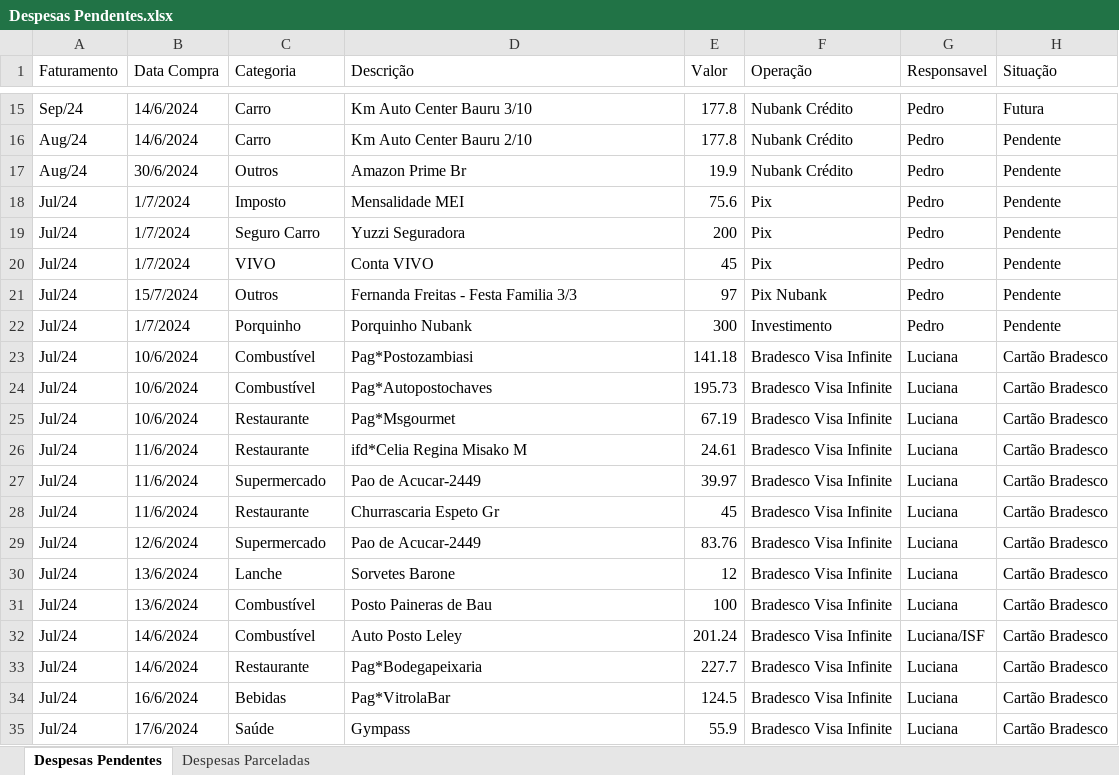
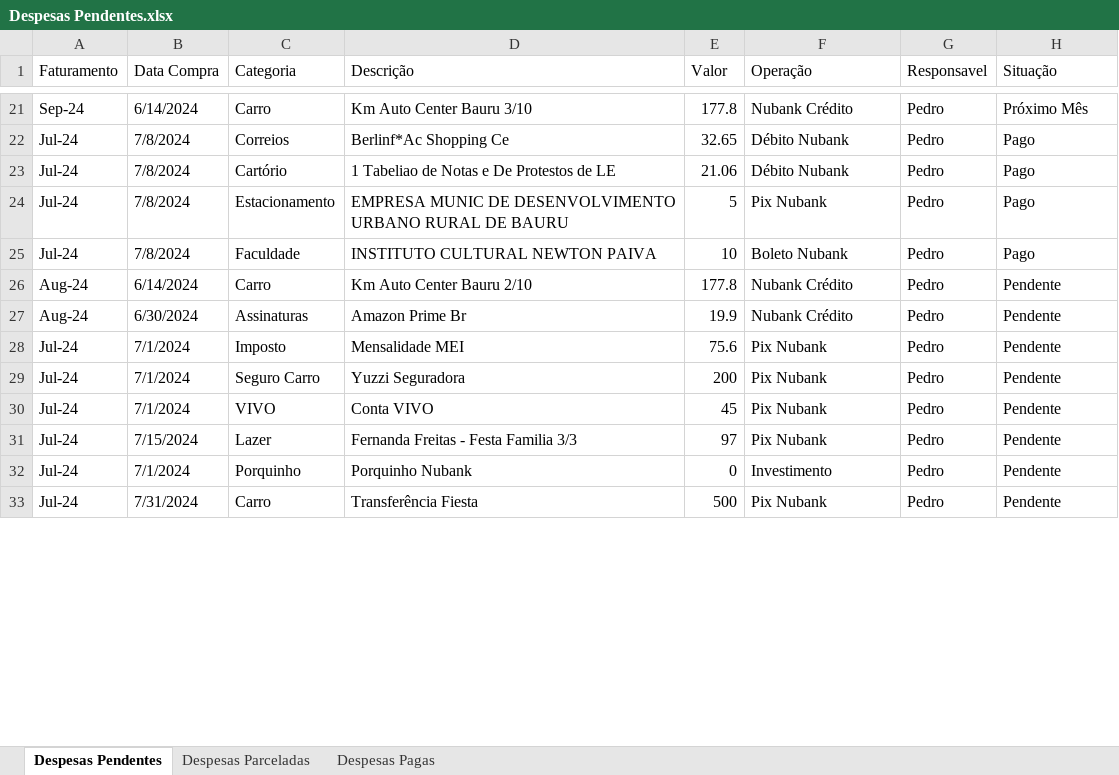
Before and after one commit to pedrokabh/GestaoContas, an Excel workbook: Dados de Contas/Despesas Pendentes.xlsx, sheet Despesas Pendentes, drawn as a sheet; only a part is shown, gaps mark what is left out; values as stored, in another font and other column widths than the file's, no cell formats; charts and pictures not drawn; removed rows and columns are numbered as before the commit, all else as after; the diff covers the shown part only; the diff names each change by its address in the sheet, - before the commit and + after, or states it on an @@ line.

```diff
--- a/Dados de Contas/Despesas Pendentes.xlsx (sheet Despesas Pendentes)
+++ b/Dados de Contas/Despesas Pendentes.xlsx (sheet Despesas Pendentes)
+sheet tab: Despesas Pagas
-A21 (Faturamento): Sep/24
+A21 (Faturamento): Sep-24
-B21 (Data Compra): 14/6/2024
+B21 (Data Compra): 6/14/2024
-H21 (Situação): Futura
+H21 (Situação): Próximo Mês
+row 22: Jul-24 | 7/8/2024 | Correios | Berlinf*Ac Shopping Ce | 32.65 | Débito Nubank | Pedro | Pago
+row 23: Jul-24 | 7/8/2024 | Cartório | 1 Tabeliao de Notas e De Protestos de LE | 21.06 | Débito Nubank | Pedro | Pago
+row 24: Jul-24 | 7/8/2024 | Estacionamento | EMPRESA MUNIC DE DESENVOLVIMENTO URBANO RURAL DE BAURU | 5 | Pix Nubank | Pedro | Pago
+row 25: Jul-24 | 7/8/2024 | Faculdade | INSTITUTO CULTURAL NEWTON PAIVA | 10 | Boleto Nubank | Pedro | Pago
-A26:A27 (Faturamento): Aug/24
+A26:A27 (Faturamento): Aug-24
-B26 (Data Compra): 14/6/2024
+B26 (Data Compra): 6/14/2024
-B27 (Data Compra): 30/6/2024
+B27 (Data Compra): 6/30/2024
-C27 (Categoria): Outros
+C27 (Categoria): Assinaturas
-A28:A32 (Faturamento): Jul/24
+A28:A32 (Faturamento): Jul-24
-B28:B30 (Data Compra): 1/7/2024
+B28:B30 (Data Compra): 7/1/2024
-F28:F30 (Operação): Pix
+F28:F30 (Operação): Pix Nubank
-B31 (Data Compra): 15/7/2024
+B31 (Data Compra): 7/15/2024
-C31 (Categoria): Outros
+C31 (Categoria): Lazer
-B32 (Data Compra): 1/7/2024
+B32 (Data Compra): 7/1/2024
-E32 (Valor): 300
+E32 (Valor): 0
-row 23: Jul/24 | 10/6/2024 | Combustível | Pag*Postozambiasi | 141.18 | Bradesco Visa Infinite | Luciana | Cartão Bradesco
-row 24: Jul/24 | 10/6/2024 | Combustível | Pag*Autopostochaves | 195.73 | Bradesco Visa Infinite | Luciana | Cartão Bradesco
-row 25: Jul/24 | 10/6/2024 | Restaurante | Pag*Msgourmet | 67.19 | Bradesco Visa Infinite | Luciana | Cartão Bradesco
-row 26: Jul/24 | 11/6/2024 | Restaurante | ifd*Celia Regina Misako M | 24.61 | Bradesco Visa Infinite | Luciana | Cartão Bradesco
-row 27: Jul/24 | 11/6/2024 | Supermercado | Pao de Acucar-2449 | 39.97 | Bradesco Visa Infinite | Luciana | Cartão Bradesco
-row 28: Jul/24 | 11/6/2024 | Restaurante | Churrascaria Espeto Gr | 45 | Bradesco Visa Infinite | Luciana | Cartão Bradesco
-row 29: Jul/24 | 12/6/2024 | Supermercado | Pao de Acucar-2449 | 83.76 | Bradesco Visa Infinite | Luciana | Cartão Bradesco
-row 30: Jul/24 | 13/6/2024 | Lanche | Sorvetes Barone | 12 | Bradesco Visa Infinite | Luciana | Cartão Bradesco
-row 31: Jul/24 | 13/6/2024 | Combustível | Posto Paineras de Bau | 100 | Bradesco Visa Infinite | Luciana | Cartão Bradesco
-row 32: Jul/24 | 14/6/2024 | Combustível | Auto Posto Leley | 201.24 | Bradesco Visa Infinite | Luciana/ISF | Cartão Bradesco
-row 33: Jul/24 | 14/6/2024 | Restaurante | Pag*Bodegapeixaria | 227.7 | Bradesco Visa Infinite | Luciana | Cartão Bradesco
-row 34: Jul/24 | 16/6/2024 | Bebidas | Pag*VitrolaBar | 124.5 | Bradesco Visa Infinite | Luciana | Cartão Bradesco
-row 35: Jul/24 | 17/6/2024 | Saúde | Gympass | 55.9 | Bradesco Visa Infinite | Luciana | Cartão Bradesco
+row 33: Jul-24 | 7/31/2024 | Carro | Transferência Fiesta | 500 | Pix Nubank | Pedro | Pendente
```
Also changed, not shown: 13 added rows, 26 removed rows and 46 edited cells elsewhere in this sheet, sheet Despesas Parceladas, cell formats, charts or pictures, Dados de Contas/Extrato XPAG/Extrato Xpag 2024.xlsx, 2 other files.
